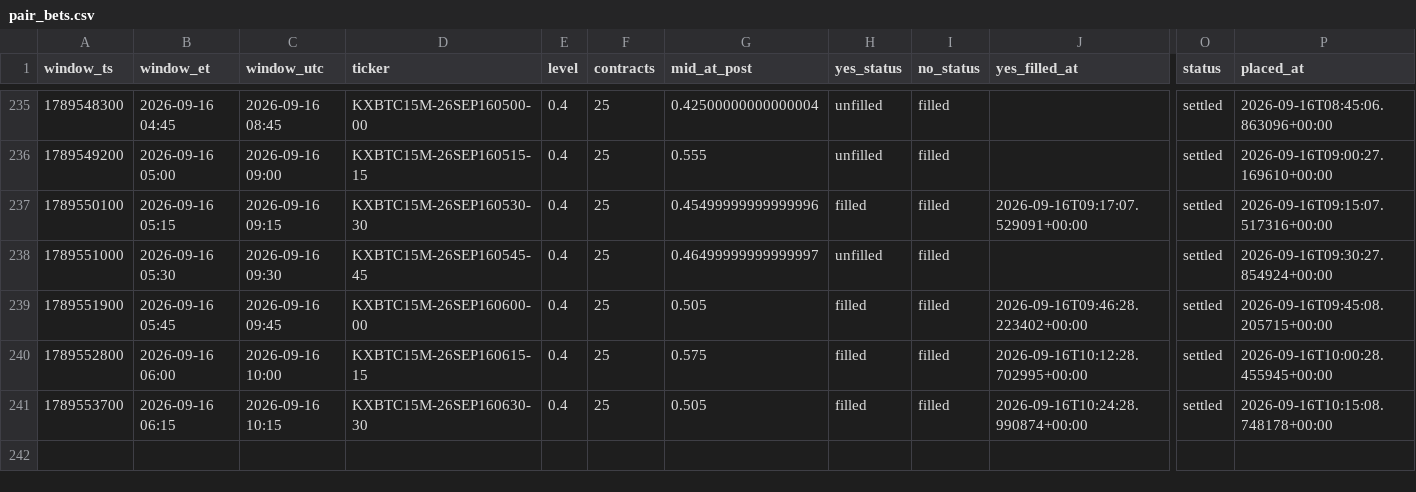
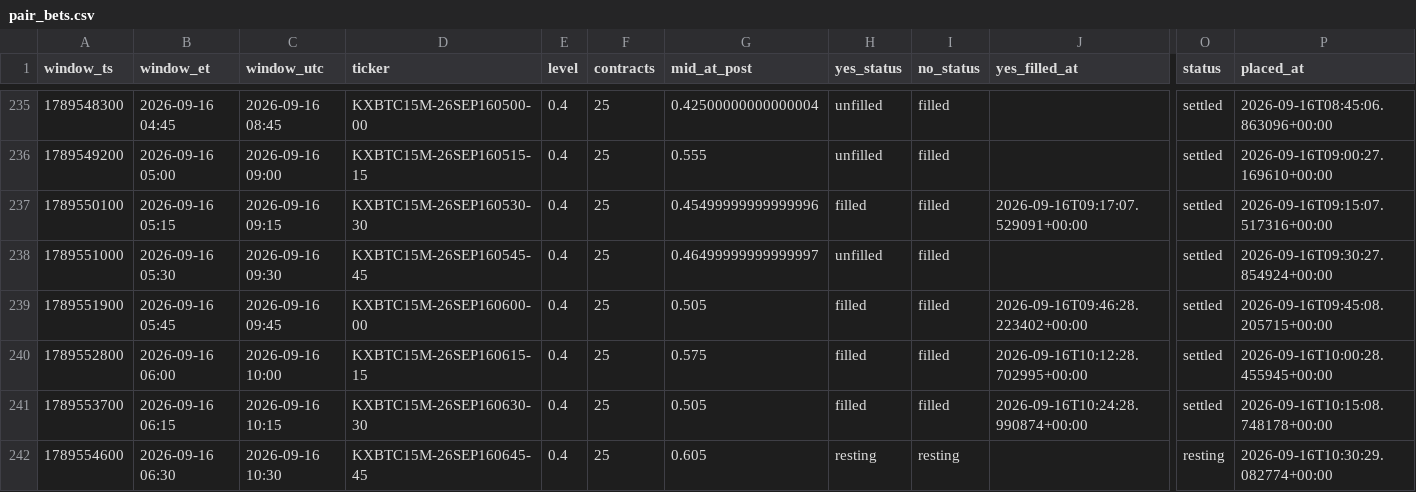
Before and after one commit to Astanwa/kalshi-pair-tape, a CSV file: data/pair_bets.csv, drawn as a sheet; only a part is shown, gaps mark what is left out; rows hold the shown columns only; the diff names each change by its address in the sheet, - before the commit and + after, or states it on an @@ line.

```diff
--- a/data/pair_bets.csv
+++ b/data/pair_bets.csv
+row 242: 1789554600 | 2026-09-16 06:30 | 2026-09-16 10:30 | KXBTC15M-26SEP160645-45 | 0.4 | 25 | 0.605 | resting | resting |  | resting | 2026-09-16T10:30:29.082774+00:00
```
Also changed, not shown: data/quotes.csv, 2 other files.
